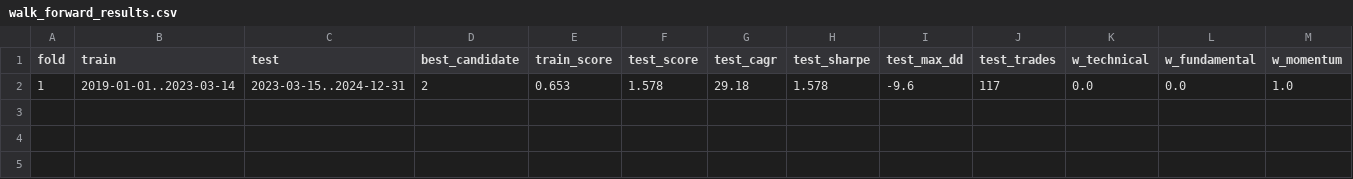
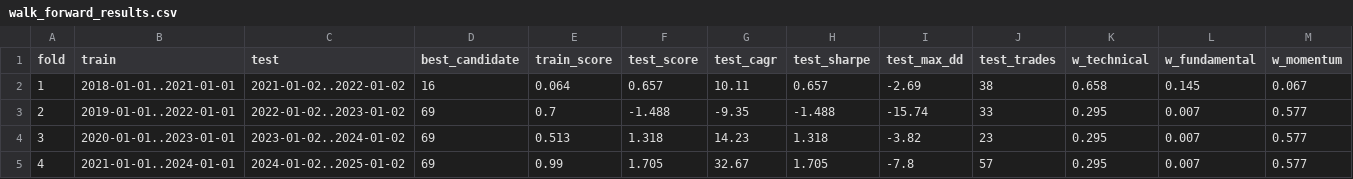
Before and after one commit to atanuc073/stock-analysis, a CSV file: reports/optimize/walk_forward_results.csv, drawn as a sheet; only a part is shown; removed rows and columns are numbered as before the commit, all else as after; rows hold the shown columns only; the diff names each change by its address in the sheet, - before the commit and + after, or states it on an @@ line.

Commit message:
Update walk-forward results, refine main.py logic, and cleanup old reports

```diff
--- a/reports/optimize/walk_forward_results.csv
+++ b/reports/optimize/walk_forward_results.csv
-row 2: 1 | 2019-01-01..2023-03-14 | 2023-03-15..2024-12-31 | 2 | 0.653 | 1.578 | 29.18 | 1.578 | -9.6 | 117 | 0.0 | 0.0 | 1.0
+row 2: 1 | 2018-01-01..2021-01-01 | 2021-01-02..2022-01-02 | 16 | 0.064 | 0.657 | 10.11 | 0.657 | -2.69 | 38 | 0.658 | 0.145 | 0.067
+row 3: 2 | 2019-01-01..2022-01-01 | 2022-01-02..2023-01-02 | 69 | 0.7 | -1.488 | -9.35 | -1.488 | -15.74 | 33 | 0.295 | 0.007 | 0.577
+row 4: 3 | 2020-01-01..2023-01-01 | 2023-01-02..2024-01-02 | 69 | 0.513 | 1.318 | 14.23 | 1.318 | -3.82 | 23 | 0.295 | 0.007 | 0.577
+row 5: 4 | 2021-01-01..2024-01-01 | 2024-01-02..2025-01-02 | 69 | 0.99 | 1.705 | 32.67 | 1.705 | -7.8 | 57 | 0.295 | 0.007 | 0.577
```
Also changed, not shown: 9 other files.
